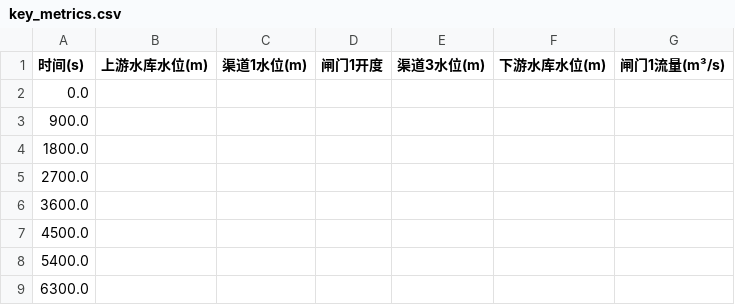
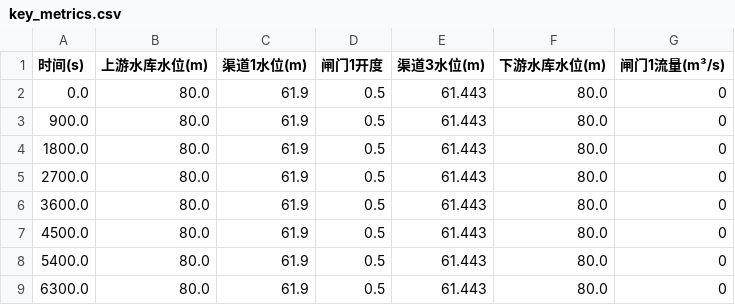
Before and after one commit to leixiaohui-1974/CHS-SDK, a CSV file: examples/topology/key_metrics.csv, drawn as a sheet.

```diff
--- a/examples/topology/key_metrics.csv
+++ b/examples/topology/key_metrics.csv
@@ -1,9 +1,9 @@
 时间(s),上游水库水位(m),渠道1水位(m),闸门1开度,渠道3水位(m),下游水库水位(m),闸门1流量(m³/s)
-0.0,,,,,,
-900.0,,,,,,
-1800.0,,,,,,
-2700.0,,,,,,
-3600.0,,,,,,
-4500.0,,,,,,
-5400.0,,,,,,
-6300.0,,,,,,
+0.0,80.0,61.9,0.5,61.443,80.0,0
+900.0,80.0,61.9,0.5,61.443,80.0,0
+1800.0,80.0,61.9,0.5,61.443,80.0,0
+2700.0,80.0,61.9,0.5,61.443,80.0,0
+3600.0,80.0,61.9,0.5,61.443,80.0,0
+4500.0,80.0,61.9,0.5,61.443,80.0,0
+5400.0,80.0,61.9,0.5,61.443,80.0,0
+6300.0,80.0,61.9,0.5,61.443,80.0,0
```
Also changed, not shown: 7 other files.
